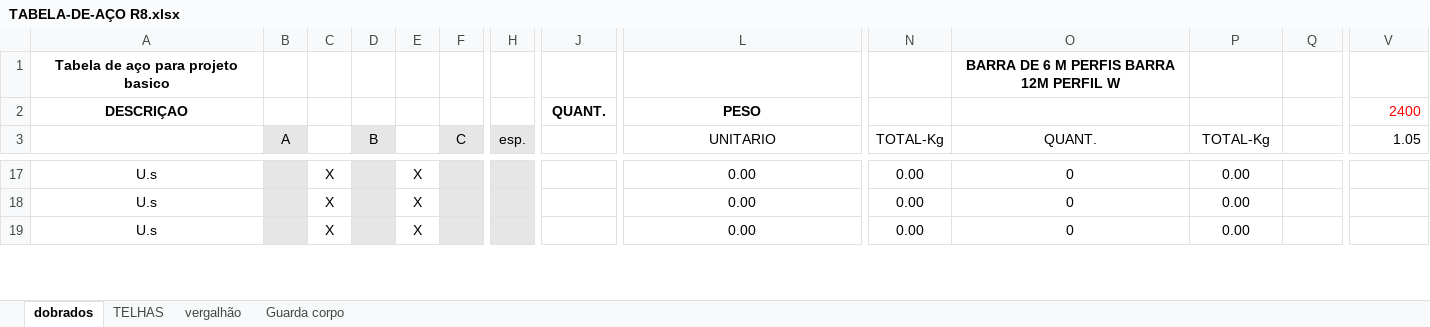
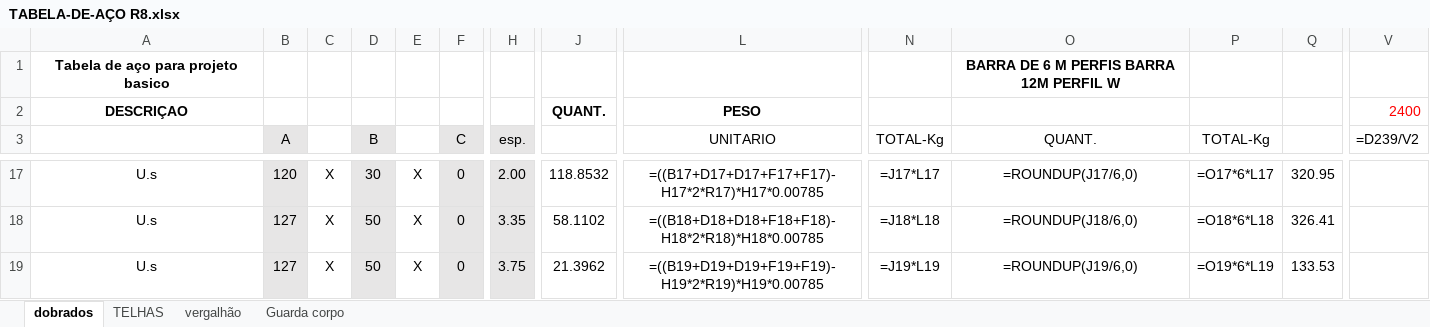
Before and after one commit to zuckalez0-oss/Analisador_Lista_Material, an Excel workbook: TABELA-DE-AÇO R8.xlsx, sheet dobrados, drawn as a sheet; only a part is shown, gaps mark what is left out; values as stored, in another font and other column widths than the file's, no borders; formulas without a stored value are shown as written; the diff covers the shown part only; the diff names each change by its address in the sheet, - before the commit and + after, or states it on an @@ line.

```diff
--- a/TABELA-DE-AÇO R8.xlsx (sheet dobrados)
+++ b/TABELA-DE-AÇO R8.xlsx (sheet dobrados)
-V3: 1.05
+V3: =D239/V2
-B17 (A): (empty)
+B17 (A): 120
-D17 (B): (empty)
+D17 (B): 30
-F17:F19 (C): (empty)
+F17:F19 (C): 0
-H17 (esp.): (empty)
+H17 (esp.): 2.00
-J17: (empty)
+J17: 118.8532
-L17 (UNITARIO): 0.00
+L17 (UNITARIO): =((B17+D17+D17+F17+F17)-H17*2*R17)*H17*0.00785
-N17 (TOTAL-Kg): 0.00
+N17 (TOTAL-Kg): =J17*L17
-O17 (QUANT.): 0
+O17 (QUANT.): =ROUNDUP(J17/6,0)
-P17 (TOTAL-Kg): 0.00
+P17 (TOTAL-Kg): =O17*6*L17
-Q17: (empty)
+Q17: 320.95
-B18:B19 (A): (empty)
+B18:B19 (A): 127
-D18:D19 (B): (empty)
+D18:D19 (B): 50
-H18 (esp.): (empty)
+H18 (esp.): 3.35
-J18: (empty)
+J18: 58.1102
-L18 (UNITARIO): 0.00
+L18 (UNITARIO): =((B18+D18+D18+F18+F18)-H18*2*R18)*H18*0.00785
-N18 (TOTAL-Kg): 0.00
+N18 (TOTAL-Kg): =J18*L18
-O18 (QUANT.): 0
+O18 (QUANT.): =ROUNDUP(J18/6,0)
-P18 (TOTAL-Kg): 0.00
+P18 (TOTAL-Kg): =O18*6*L18
-Q18: (empty)
+Q18: 326.41
-H19 (esp.): (empty)
+H19 (esp.): 3.75
-J19: (empty)
+J19: 21.3962
-L19 (UNITARIO): 0.00
+L19 (UNITARIO): =((B19+D19+D19+F19+F19)-H19*2*R19)*H19*0.00785
-N19 (TOTAL-Kg): 0.00
+N19 (TOTAL-Kg): =J19*L19
-O19 (QUANT.): 0
+O19 (QUANT.): =ROUNDUP(J19/6,0)
-P19 (TOTAL-Kg): 0.00
+P19 (TOTAL-Kg): =O19*6*L19
-Q19: (empty)
+Q19: 133.53
```
Also changed, not shown: 1012 edited cells elsewhere in this sheet, sheet vergalhão, sheet Guarda corpo.
